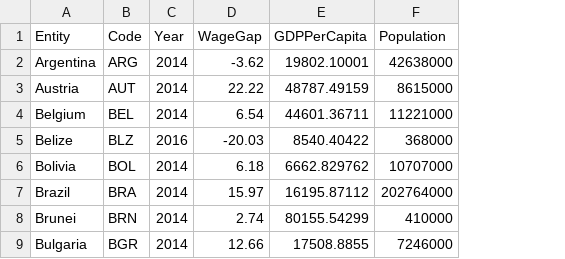
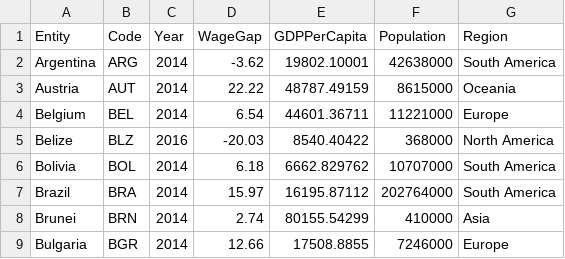
Before and after one commit to xirany2individual/xirany2individual.github.io, a CSV file: data/updated-gender-wage-gap-vs-gdp-per-capita.csv, drawn as a sheet; only a part is shown; the diff names each change by its address in the sheet, - before the commit and + after, or states it on an @@ line.

Commit message:
updata data REGION

```diff
--- a/data/updated-gender-wage-gap-vs-gdp-per-capita.csv
+++ b/data/updated-gender-wage-gap-vs-gdp-per-capita.csv
+column G (Region), rows 2-9: South America | Oceania | Europe | North America | South America | South America | Asia | Europe
```
Also changed, not shown: 1 other file.
